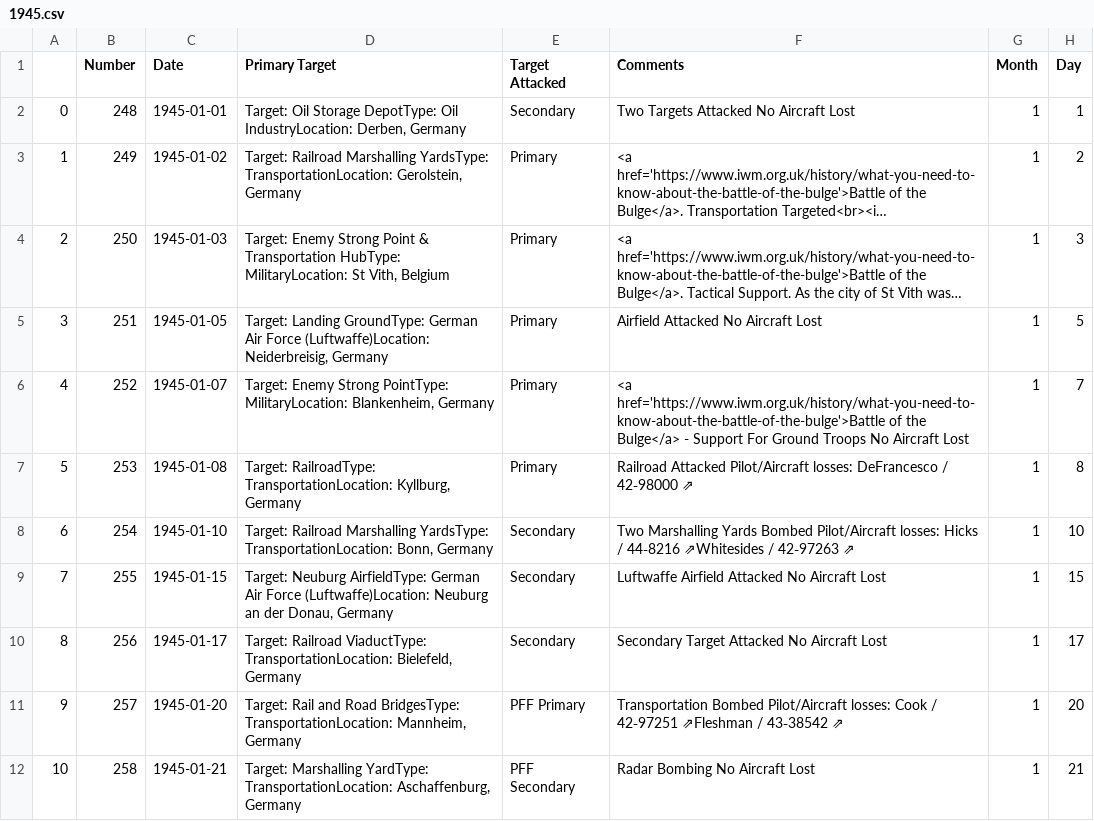
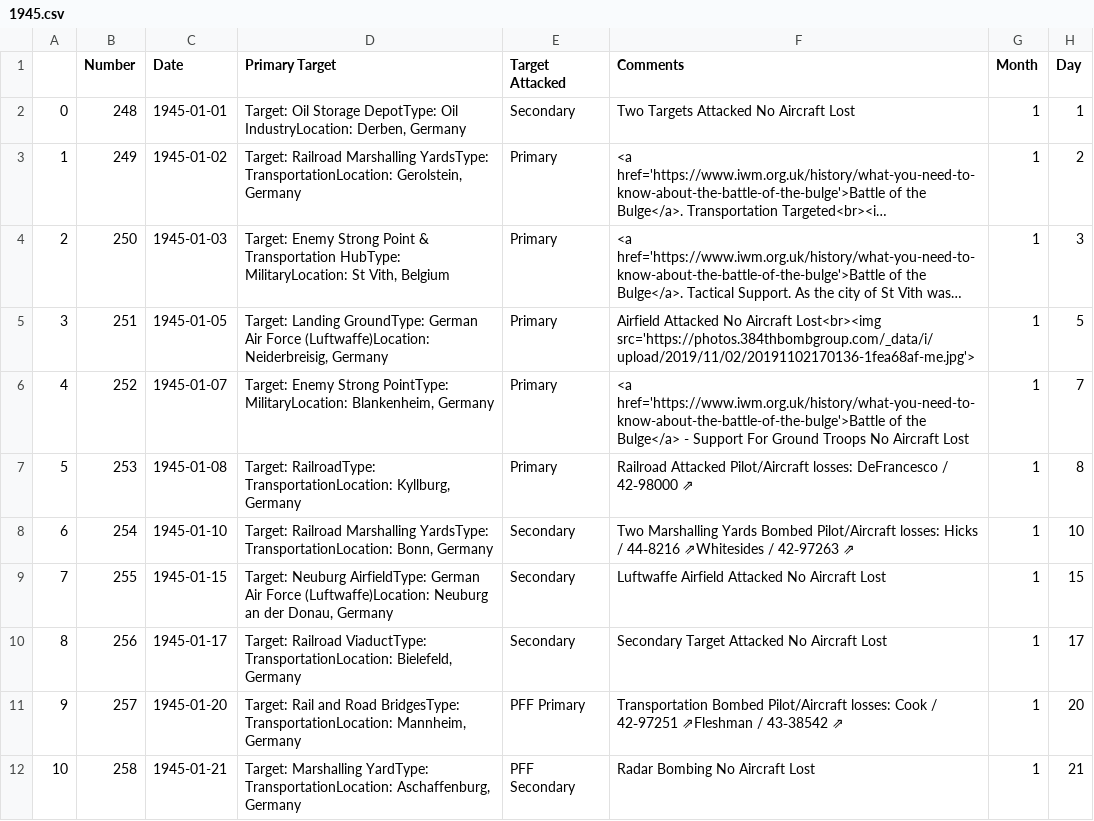
Before and after one commit to velocharts/384th-missions, a CSV file: 1945.csv, drawn as a sheet; only a part is shown; long unchanged cells end in …; the diff names each change by its address in the sheet, - before the commit and + after, or states it on an @@ line.

Commit message:
Update 1945.csv

```diff
--- a/1945.csv
+++ b/1945.csv
-F5 (Comments): …No Aircraft Lost
+F5 (Comments): …No Aircraft Lost<br><img src='https://photos.384thbombgroup.com/_data/i/upload/2019/11/02/20191102170136-1fea68af-me.jpg'>
```
